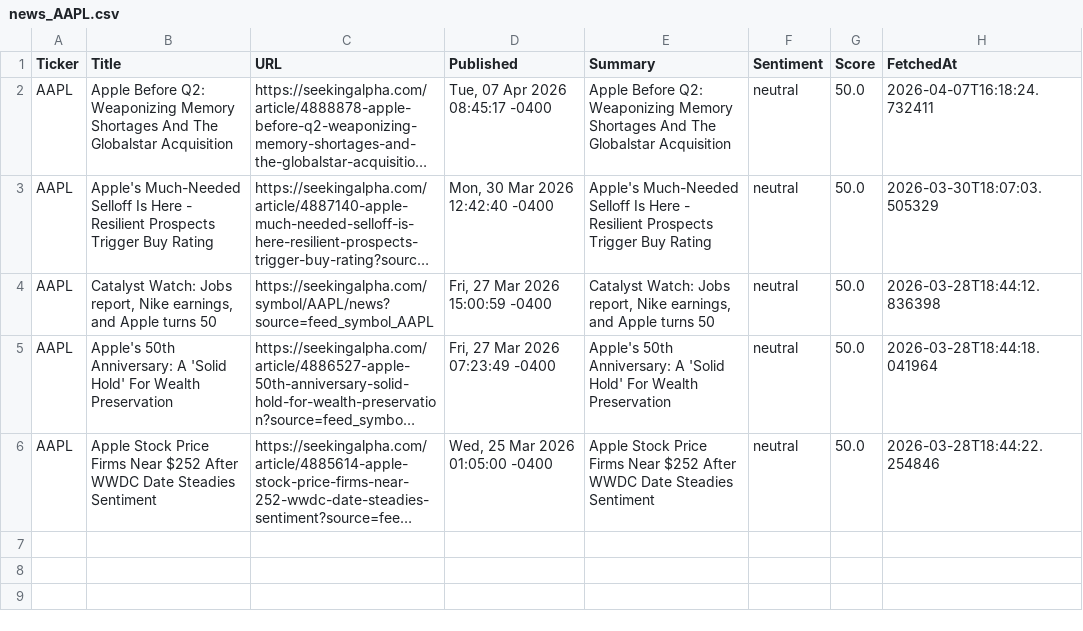
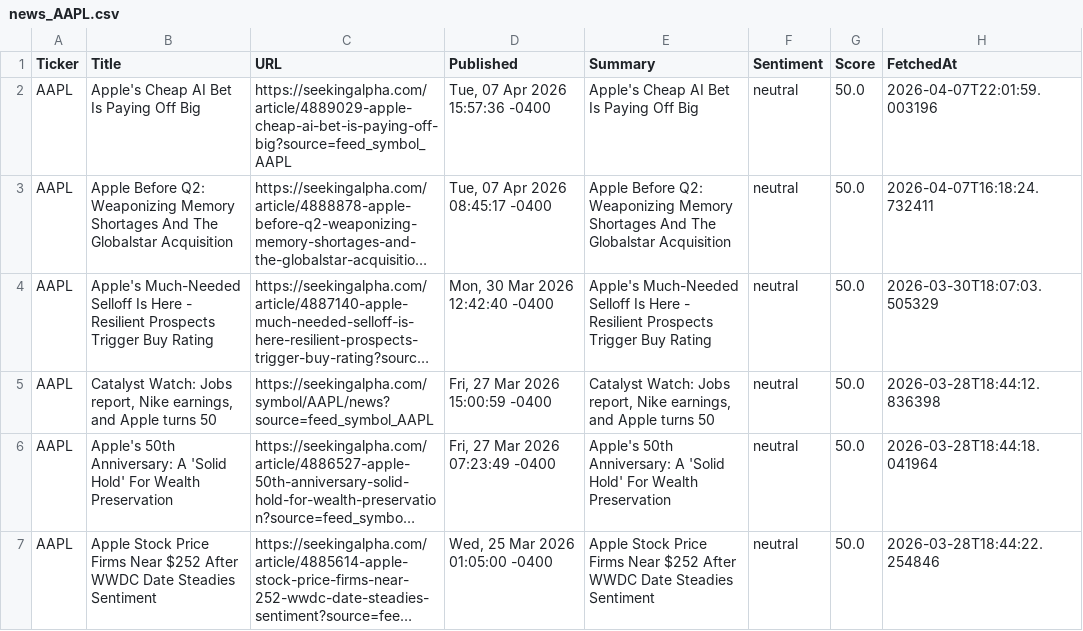
Before and after one commit to timursk99-ai/news-pipeline, a CSV file: news_AAPL.csv, drawn as a sheet; long unchanged cells end in …; the diff names each change by its address in the sheet, - before the commit and + after, or states it on an @@ line.

Commit message:
update news CSVs

```diff
--- a/news_AAPL.csv
+++ b/news_AAPL.csv
+row 2: AAPL | Apple's Cheap AI Bet Is Paying Off Big | https://seekingalpha.com/article/4889029-apple-cheap-ai-bet-is-paying-off-big?source=feed_symbol_AAPL | Tue, 07 Apr 2026 15:57:36 -0400 | Apple's Cheap AI Bet Is Paying Off Big | neutral | 50.0 | 2026-04-07T22:01:59.003196
```
